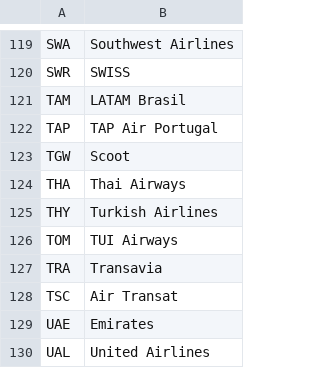
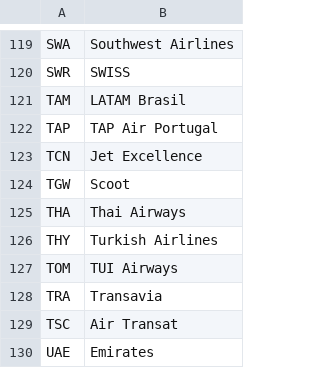
Before and after one commit to dpoler/FlightRadarCYD, a CSV file: airlines.csv, drawn as a sheet; only a part is shown, gaps mark what is left out; the shorter side is filled out with more unchanged rows; the diff names each change by its address in the sheet, - before the commit and + after, or states it on an @@ line.

Commit message:
Add Jet Excellence to airlines list

```diff
--- a/airlines.csv
+++ b/airlines.csv
+row 123: TCN | Jet Excellence
```
